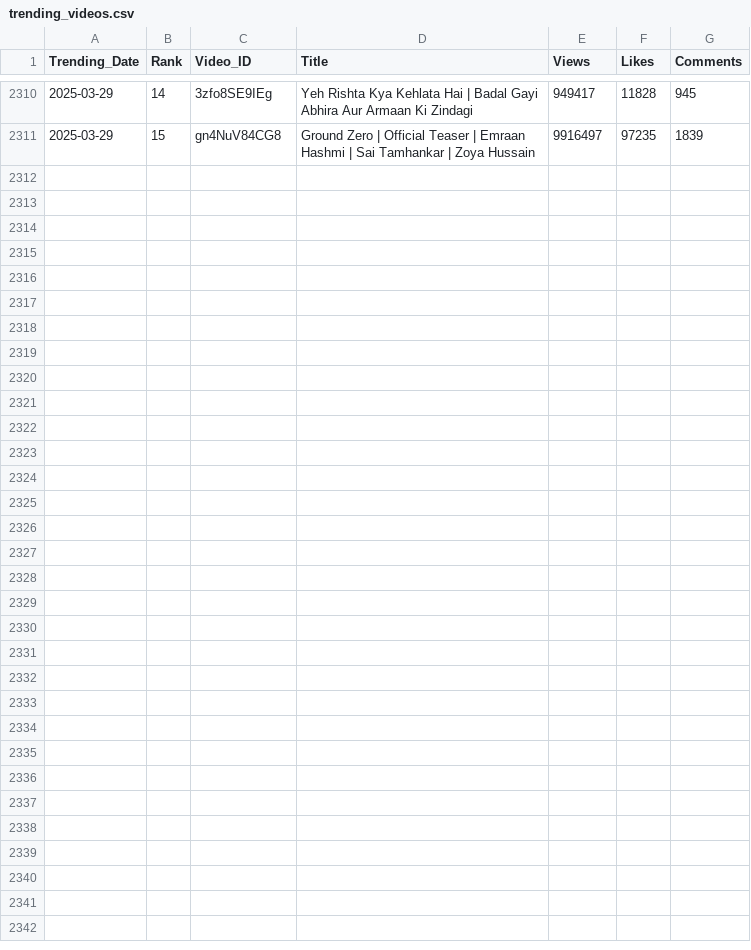
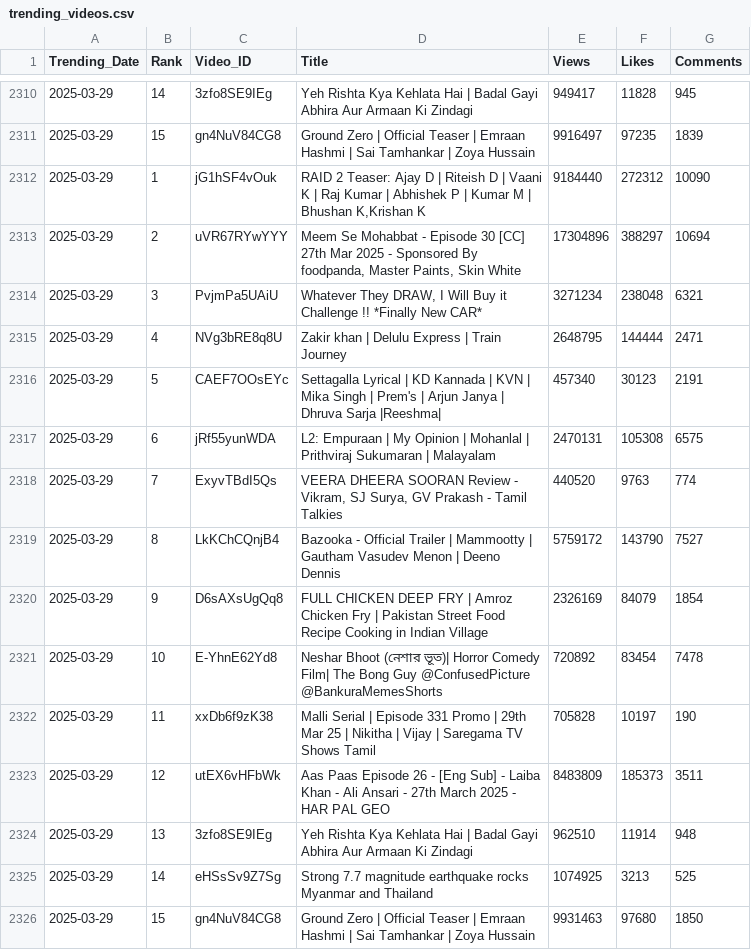
Before and after one commit to nandunanofficial/Youtube_Data_Collection, a CSV file: trending_videos.csv, drawn as a sheet; only a part is shown, gaps mark what is left out; the diff names each change by its address in the sheet, - before the commit and + after, or states it on an @@ line.

```diff
--- a/trending_videos.csv
+++ b/trending_videos.csv
+row 2312: 2025-03-29 | 1 | jG1hSF4vOuk | RAID 2 Teaser: Ajay D | Riteish D | Vaani K | Raj Kumar | Abhishek P | Kumar M | Bhushan K,Krishan K | 9184440 | 272312 | 10090
+row 2313: 2025-03-29 | 2 | uVR67RYwYYY | Meem Se Mohabbat - Episode 30 [CC] 27th Mar 2025 - Sponsored By foodpanda, Master Paints, Skin White | 17304896 | 388297 | 10694
+row 2314: 2025-03-29 | 3 | PvjmPa5UAiU | Whatever They DRAW, I Will Buy it Challenge !! *Finally New CAR* | 3271234 | 238048 | 6321
+row 2315: 2025-03-29 | 4 | NVg3bRE8q8U | Zakir khan | Delulu Express | Train Journey | 2648795 | 144444 | 2471
+row 2316: 2025-03-29 | 5 | CAEF7OOsEYc | Settagalla Lyrical | KD Kannada | KVN | Mika Singh | Prem's | Arjun Janya | Dhruva Sarja |Reeshma| | 457340 | 30123 | 2191
+row 2317: 2025-03-29 | 6 | jRf55yunWDA | L2: Empuraan | My Opinion | Mohanlal | Prithviraj Sukumaran | Malayalam | 2470131 | 105308 | 6575
+row 2318: 2025-03-29 | 7 | ExyvTBdI5Qs | VEERA DHEERA SOORAN Review - Vikram, SJ Surya, GV Prakash - Tamil Talkies | 440520 | 9763 | 774
+row 2319: 2025-03-29 | 8 | LkKChCQnjB4 | Bazooka - Official Trailer | Mammootty | Gautham Vasudev Menon | Deeno Dennis | 5759172 | 143790 | 7527
+row 2320: 2025-03-29 | 9 | D6sAXsUgQq8 | FULL CHICKEN DEEP FRY | Amroz Chicken Fry | Pakistan Street Food Recipe Cooking in Indian Village | 2326169 | 84079 | 1854
+row 2321: 2025-03-29 | 10 | E-YhnE62Yd8 | Neshar Bhoot (নেশার ভূত)| Horror Comedy Film| The Bong Guy @ConfusedPicture @BankuraMemesShorts | 720892 | 83454 | 7478
+row 2322: 2025-03-29 | 11 | xxDb6f9zK38 | Malli Serial | Episode 331 Promo | 29th Mar 25 | Nikitha | Vijay | Saregama TV Shows Tamil | 705828 | 10197 | 190
+row 2323: 2025-03-29 | 12 | utEX6vHFbWk | Aas Paas Episode 26 - [Eng Sub] - Laiba Khan - Ali Ansari - 27th March 2025 - HAR PAL GEO | 8483809 | 185373 | 3511
+row 2324: 2025-03-29 | 13 | 3zfo8SE9IEg | Yeh Rishta Kya Kehlata Hai | Badal Gayi Abhira Aur Armaan Ki Zindagi | 962510 | 11914 | 948
+row 2325: 2025-03-29 | 14 | eHSsSv9Z7Sg | Strong 7.7 magnitude earthquake rocks Myanmar and Thailand | 1074925 | 3213 | 525
+row 2326: 2025-03-29 | 15 | gn4NuV84CG8 | Ground Zero | Official Teaser | Emraan Hashmi | Sai Tamhankar | Zoya Hussain | 9931463 | 97680 | 1850
```
